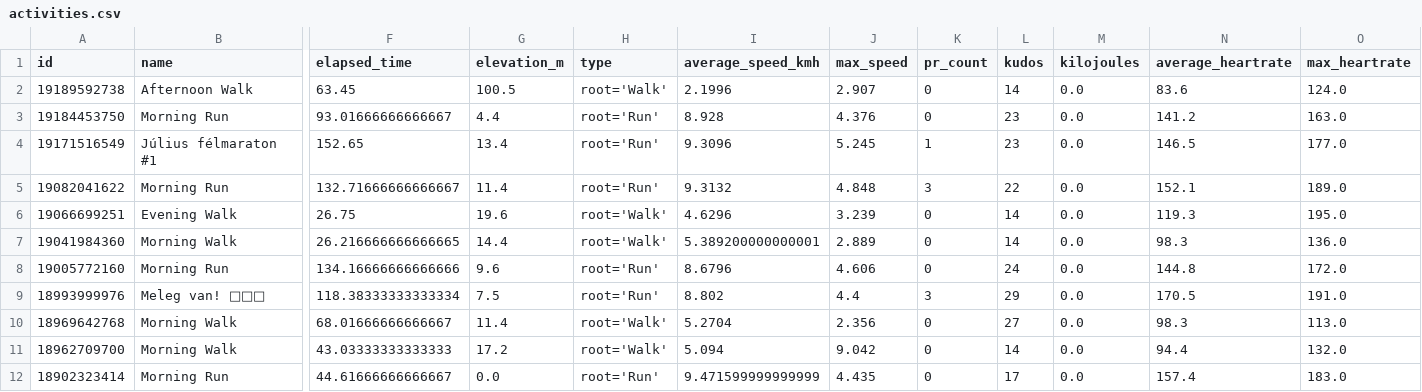
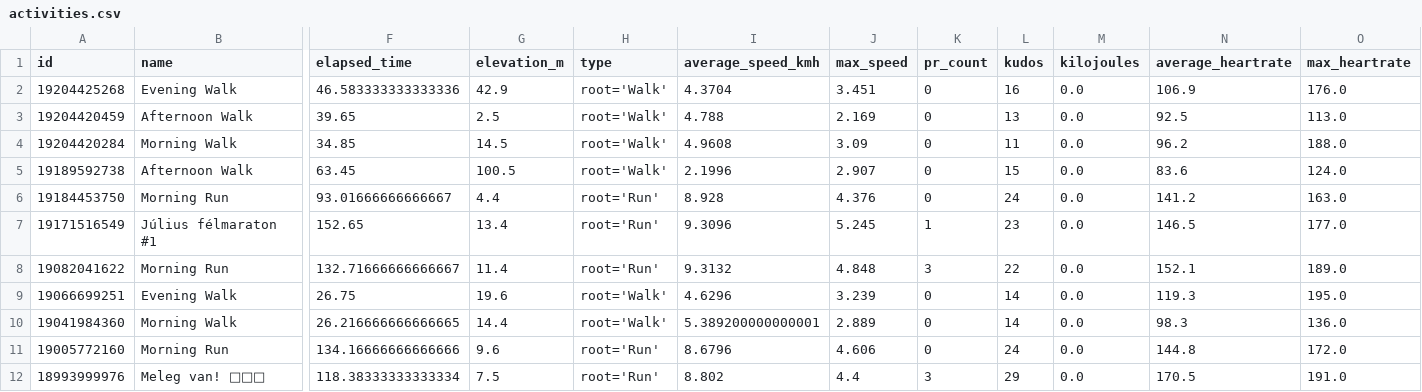
Before and after one commit to ak91hu/ModernHumbleBragDashboard, a CSV file: data/activities.csv, drawn as a sheet; only a part is shown, gaps mark what is left out; the shorter side is filled out with more unchanged rows; addresses are those after the commit; rows hold the shown columns only; the diff names each change by its address in the sheet, - before the commit and + after, or states it on an @@ line.

Commit message:
Auto-update Strava data

```diff
--- a/data/activities.csv
+++ b/data/activities.csv
+row 2: 19204425268 | Evening Walk | 46.583333333333336 | 42.9 | root='Walk' | 4.3704 | 3.451 | 0 | 16 | 0.0 | 106.9 | 176.0
+row 3: 19204420459 | Afternoon Walk | 39.65 | 2.5 | root='Walk' | 4.788 | 2.169 | 0 | 13 | 0.0 | 92.5 | 113.0
+row 4: 19204420284 | Morning Walk | 34.85 | 14.5 | root='Walk' | 4.9608 | 3.09 | 0 | 11 | 0.0 | 96.2 | 188.0
-L5 (kudos): 14
+L5 (kudos): 15
-L6 (kudos): 23
+L6 (kudos): 24
```
